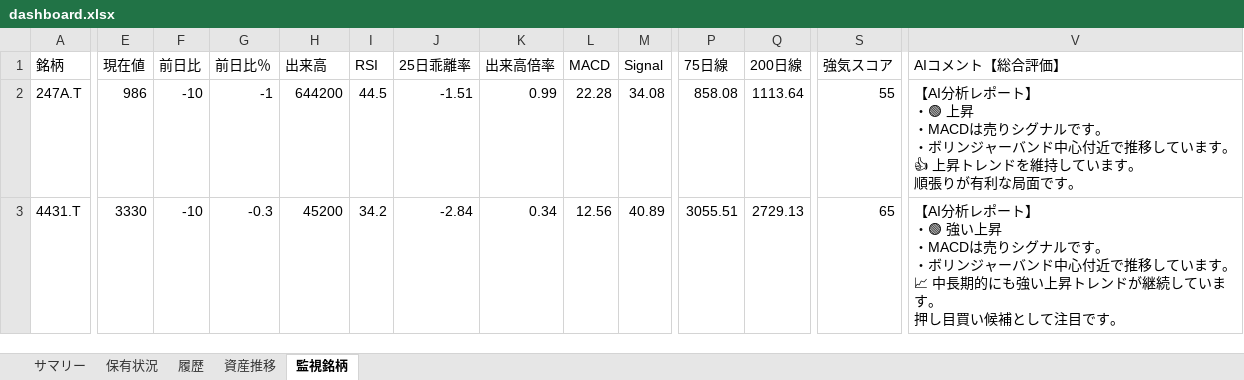
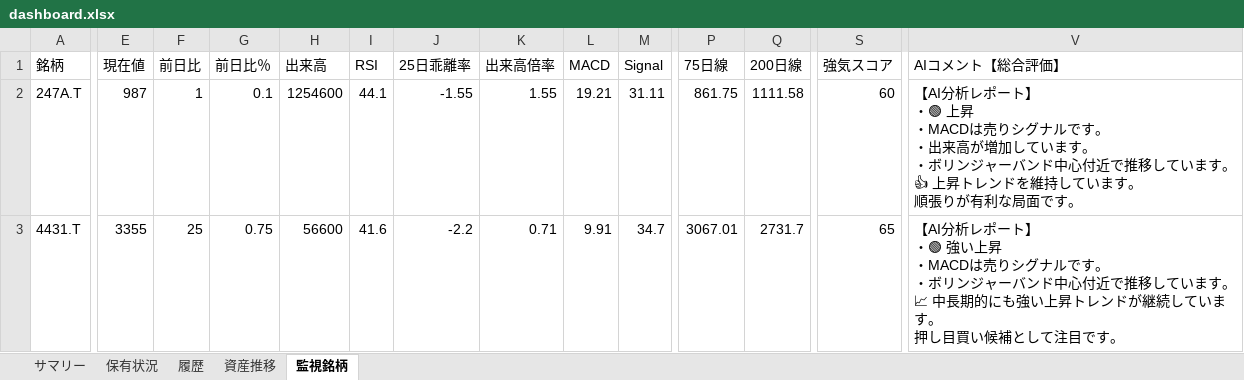
Before and after one commit to wac1223/stock_tool, an Excel workbook: dashboard.xlsx, sheet 監視銘柄, drawn as a sheet; only a part is shown, gaps mark what is left out; values as stored, in another font and other column widths than the file's, no borders; ↵ is a line break in a cell; the diff covers the shown part only; the diff names each change by its address in the sheet, - before the commit and + after, or states it on an @@ line.

```diff
--- a/dashboard.xlsx (sheet 監視銘柄)
+++ b/dashboard.xlsx (sheet 監視銘柄)
-E2 (現在値): 986
+E2 (現在値): 987
-F2 (前日比): -10
+F2 (前日比): 1
-G2 (前日比％): -1
+G2 (前日比％): 0.1
-H2 (出来高): 644200
+H2 (出来高): 1254600
-I2 (RSI): 44.5
+I2 (RSI): 44.1
-J2 (25日乖離率): -1.51
+J2 (25日乖離率): -1.55
-K2 (出来高倍率): 0.99
+K2 (出来高倍率): 1.55
-L2 (MACD): 22.28
+L2 (MACD): 19.21
-M2 (Signal): 34.08
+M2 (Signal): 31.11
-P2 (75日線): 858.08
+P2 (75日線): 861.75
-Q2 (200日線): 1113.64
+Q2 (200日線): 1111.58
-S2 (強気スコア): 55
+S2 (強気スコア): 60
-V2 (AIコメント【総合評価】): …す。 ↵ ・ボリンジ…
+V2 (AIコメント【総合評価】): …す。 ↵ ・出来高が増加しています。 ↵ ・ボリンジ…
-E3 (現在値): 3330
+E3 (現在値): 3355
-F3 (前日比): -10
+F3 (前日比): 25
-G3 (前日比％): -0.3
+G3 (前日比％): 0.75
-H3 (出来高): 45200
+H3 (出来高): 56600
-I3 (RSI): 34.2
+I3 (RSI): 41.6
-J3 (25日乖離率): -2.84
+J3 (25日乖離率): -2.2
-K3 (出来高倍率): 0.34
+K3 (出来高倍率): 0.71
-L3 (MACD): 12.56
+L3 (MACD): 9.91
-M3 (Signal): 40.89
+M3 (Signal): 34.7
-P3 (75日線): 3055.51
+P3 (75日線): 3067.01
-Q3 (200日線): 2729.13
+Q3 (200日線): 2731.7
```
Also changed, not shown: 322 edited cells elsewhere in this sheet, sheet 保有状況, sheet 履歴, sheet 資産推移, sheet サマリー, portfolio.xlsx, price_history.xlsx, 2 other files.
